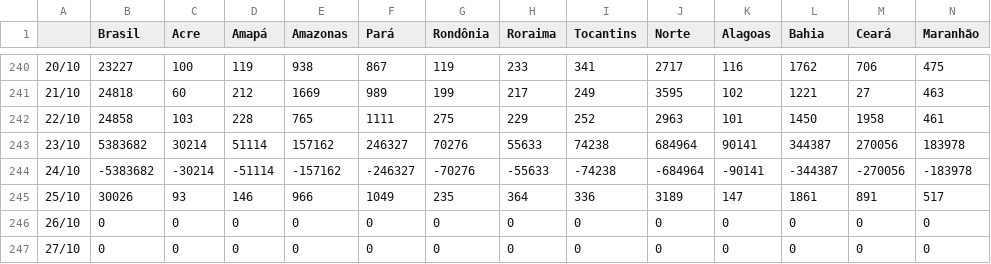
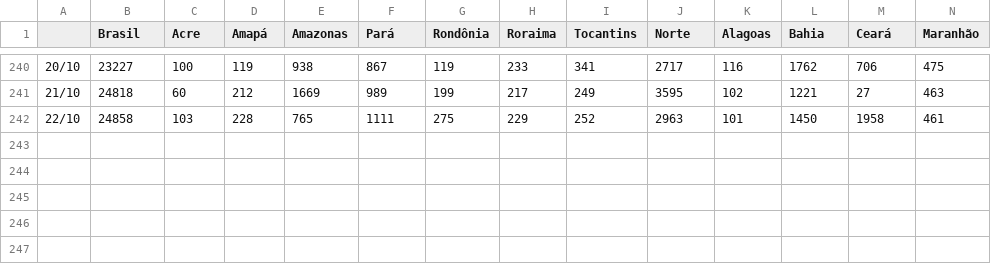
Before and after one commit to henriquemor/covid19-Brazil-timeseries, a CSV file: transp-confirmed-new.csv, drawn as a sheet; only a part is shown, gaps mark what is left out; rows hold the shown columns only; the diff names each change by its address in the sheet, - before the commit and + after, or states it on an @@ line.

```diff
--- a/transp-confirmed-new.csv
+++ b/transp-confirmed-new.csv
-row 243: 23/10 | 5383682 | 30214 | 51114 | 157162 | 246327 | 70276 | 55633 | 74238 | 684964 | 90141 | 344387 | 270056 | 183978
-row 244: 24/10 | -5383682 | -30214 | -51114 | -157162 | -246327 | -70276 | -55633 | -74238 | -684964 | -90141 | -344387 | -270056 | -183978
-row 245: 25/10 | 30026 | 93 | 146 | 966 | 1049 | 235 | 364 | 336 | 3189 | 147 | 1861 | 891 | 517
-row 246: 26/10 | 0 | 0 | 0 | 0 | 0 | 0 | 0 | 0 | 0 | 0 | 0 | 0 | 0
-row 247: 27/10 | 0 | 0 | 0 | 0 | 0 | 0 | 0 | 0 | 0 | 0 | 0 | 0 | 0
```
Also changed, not shown: confirmed-cases.csv, confirmed-new.csv, 5 other files.
